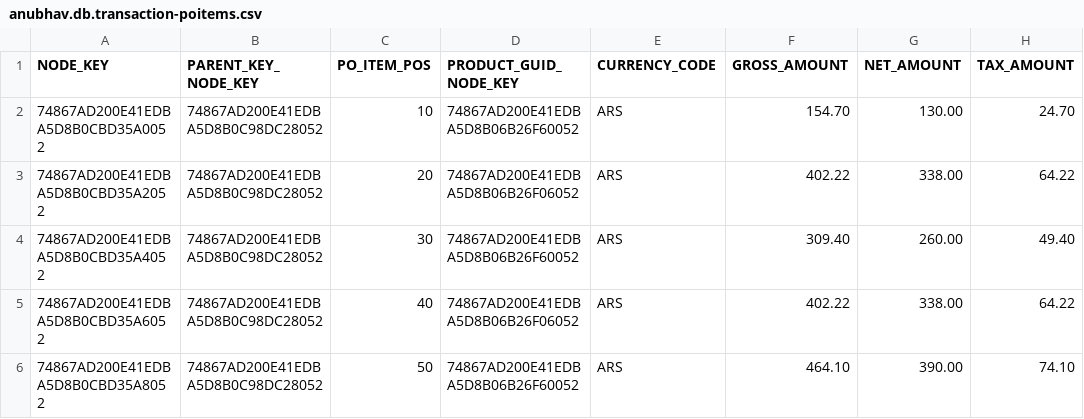
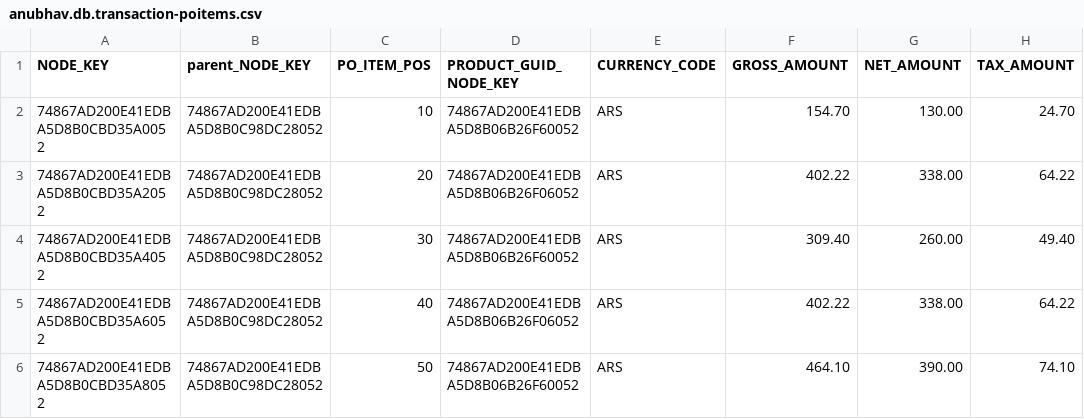
Before and after one commit to Gayathri0798/CAPM-BAS, a CSV file: db/data/anubhav.db.transaction-poitems.csv, drawn as a sheet; only a part is shown.

```diff
--- a/db/data/anubhav.db.transaction-poitems.csv
+++ b/db/data/anubhav.db.transaction-poitems.csv
@@ -1,2 +1,2 @@
-NODE_KEY                        ,PARENT_KEY_NODE_KEY               ,PO_ITEM_POS,PRODUCT_GUID_NODE_KEY    ,CURRENCY_CODE,GROSS_AMOUNT        ,NET_AMOUNT          ,TAX_AMOUNT
+NODE_KEY                        ,parent_NODE_KEY               ,PO_ITEM_POS,PRODUCT_GUID_NODE_KEY    ,CURRENCY_CODE,GROSS_AMOUNT        ,NET_AMOUNT          ,TAX_AMOUNT
 74867AD200E41EDBA5D8B0CBD35A0052,74867AD200E41EDBA5D8B0C98DC28052  ,10,74867AD200E41EDBA5D8B06B26F60052  ,ARS          ,154.70,130.00,24.70
```
Also changed, not shown: 7 other files.
